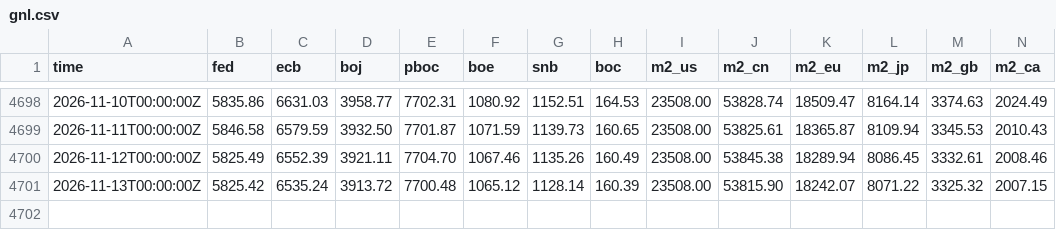
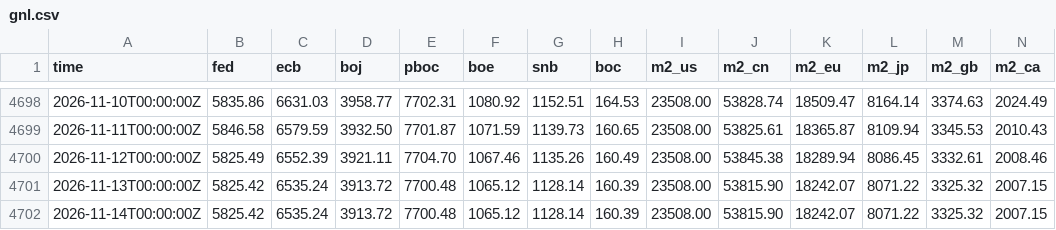
Before and after one commit to GnocchisCrypto/gnl-liquidity-data, a CSV file: gnl.csv, drawn as a sheet; only a part is shown, gaps mark what is left out; rows hold the shown columns only; the diff names each change by its address in the sheet, - before the commit and + after, or states it on an @@ line.

```diff
--- a/gnl.csv
+++ b/gnl.csv
+row 4702: 2026-11-14T00:00:00Z | 5825.42 | 6535.24 | 3913.72 | 7700.48 | 1065.12 | 1128.14 | 160.39 | 23508.00 | 53815.90 | 18242.07 | 8071.22 | 3325.32 | 2007.15
```
Also changed, not shown: 1 other file.
